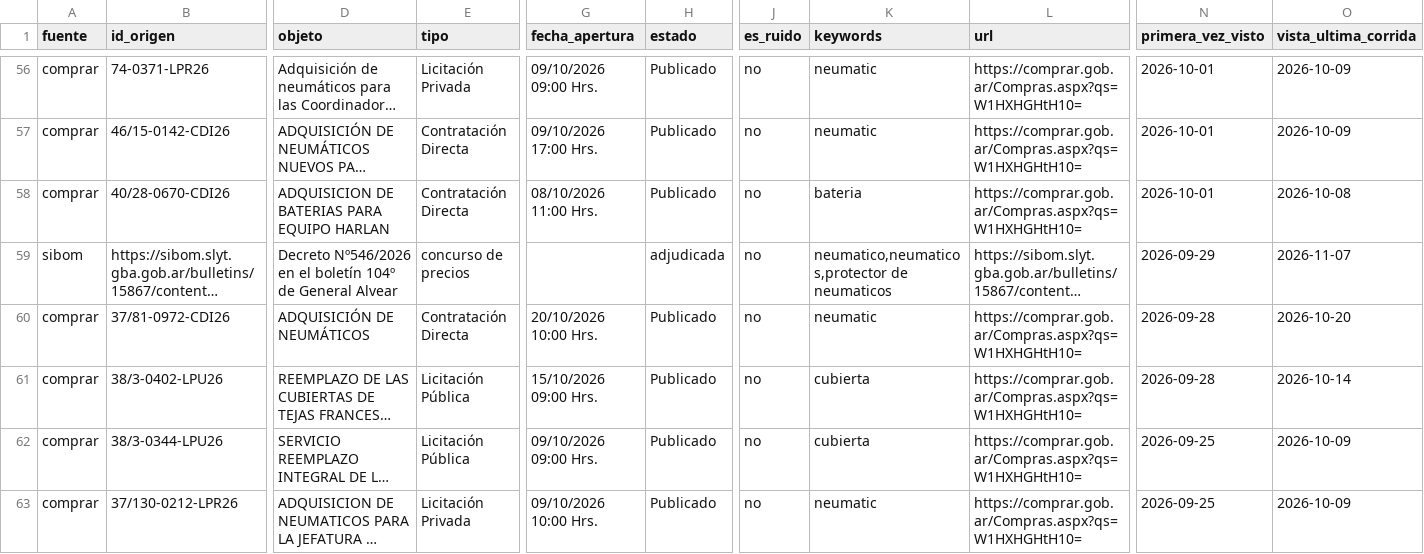
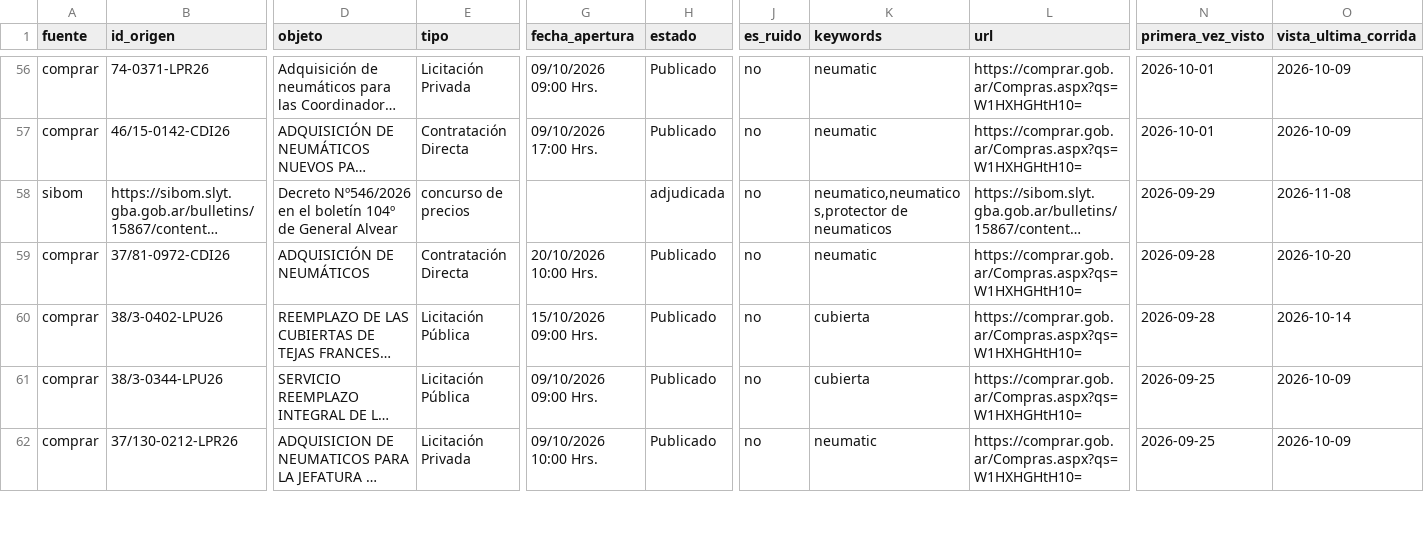
Before and after one commit to Santino530/radar-licitaciones, a CSV file: data/radar_sin_verificar.csv, drawn as a sheet; only a part is shown, gaps mark what is left out; long unchanged cells end in …; removed rows and columns are numbered as before the commit, all else as after; rows hold the shown columns only; the diff covers the shown part only; the diff names each change by its address in the sheet, - before the commit and + after, or states it on an @@ line.

Commit message:
Radar: corrida 2026-11-08 00:17 UTC

```diff
--- a/data/radar_sin_verificar.csv
+++ b/data/radar_sin_verificar.csv
-row 58: comprar | 40/28-0670-CDI26 | ADQUISICION DE BATERIAS PARA EQUIPO HARLAN | Contratación Directa | 08/10/2026 11:00 Hrs. | Publicado | no | bateria | https://comprar.gob.ar/Compras.aspx?qs=W1HXHGHtH10= | 2026-10-01 | 2026-10-08
-O58 (vista_ultima_corrida): 2026-11-07
+O58 (vista_ultima_corrida): 2026-11-08
```
Also changed, not shown: 1 removed row and 23 edited cells elsewhere in this file, data/historico.csv, 2 other files.
